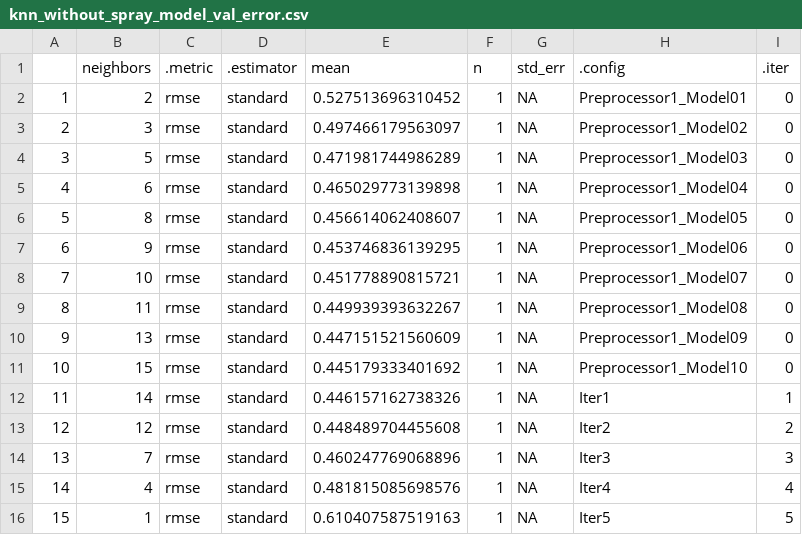
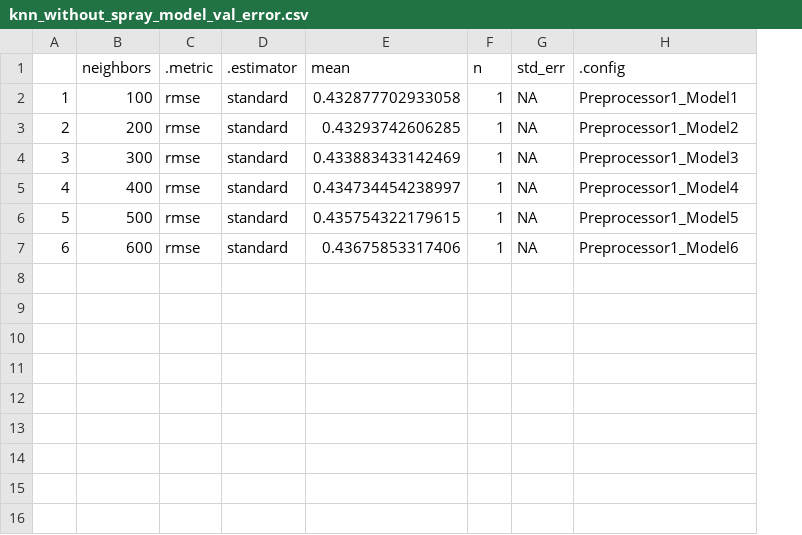
Before and after one commit to jturnbach/MLB_SAWOBA-Project, a CSV file: project/volume/models/knn_without_spray_model_val_error.csv, drawn as a sheet; the diff names each change by its address in the sheet, - before the commit and + after, or states it on an @@ line.

```diff
--- a/project/volume/models/knn_without_spray_model_val_error.csv
+++ b/project/volume/models/knn_without_spray_model_val_error.csv
-column I (.iter), rows 2-7: all 0
-B2 (neighbors): 2
+B2 (neighbors): 100
-E2 (mean): 0.527513696310452
+E2 (mean): 0.432877702933058
-H2 (.config): Preprocessor1_Model01
+H2 (.config): Preprocessor1_Model1
-B3 (neighbors): 3
+B3 (neighbors): 200
-E3 (mean): 0.497466179563097
+E3 (mean): 0.43293742606285
-H3 (.config): Preprocessor1_Model02
+H3 (.config): Preprocessor1_Model2
-B4 (neighbors): 5
+B4 (neighbors): 300
-E4 (mean): 0.471981744986289
+E4 (mean): 0.433883433142469
-H4 (.config): Preprocessor1_Model03
+H4 (.config): Preprocessor1_Model3
-B5 (neighbors): 6
+B5 (neighbors): 400
-E5 (mean): 0.465029773139898
+E5 (mean): 0.434734454238997
-H5 (.config): Preprocessor1_Model04
+H5 (.config): Preprocessor1_Model4
-B6 (neighbors): 8
+B6 (neighbors): 500
-E6 (mean): 0.456614062408607
+E6 (mean): 0.435754322179615
-H6 (.config): Preprocessor1_Model05
+H6 (.config): Preprocessor1_Model5
-B7 (neighbors): 9
+B7 (neighbors): 600
-E7 (mean): 0.453746836139295
+E7 (mean): 0.43675853317406
-H7 (.config): Preprocessor1_Model06
+H7 (.config): Preprocessor1_Model6
-row 8: 7 | 10 | rmse | standard | 0.451778890815721 | 1 | NA | Preprocessor1_Model07 | 0
-row 9: 8 | 11 | rmse | standard | 0.449939393632267 | 1 | NA | Preprocessor1_Model08 | 0
-row 10: 9 | 13 | rmse | standard | 0.447151521560609 | 1 | NA | Preprocessor1_Model09 | 0
-row 11: 10 | 15 | rmse | standard | 0.445179333401692 | 1 | NA | Preprocessor1_Model10 | 0
-row 12: 11 | 14 | rmse | standard | 0.446157162738326 | 1 | NA | Iter1 | 1
-row 13: 12 | 12 | rmse | standard | 0.448489704455608 | 1 | NA | Iter2 | 2
-row 14: 13 | 7 | rmse | standard | 0.460247769068896 | 1 | NA | Iter3 | 3
-row 15: 14 | 4 | rmse | standard | 0.481815085698576 | 1 | NA | Iter4 | 4
-row 16: 15 | 1 | rmse | standard | 0.610407587519163 | 1 | NA | Iter5 | 5
```
Also changed, not shown: project/volume/models/knn_with_spray_model_val_error.csv, 12 other files.
